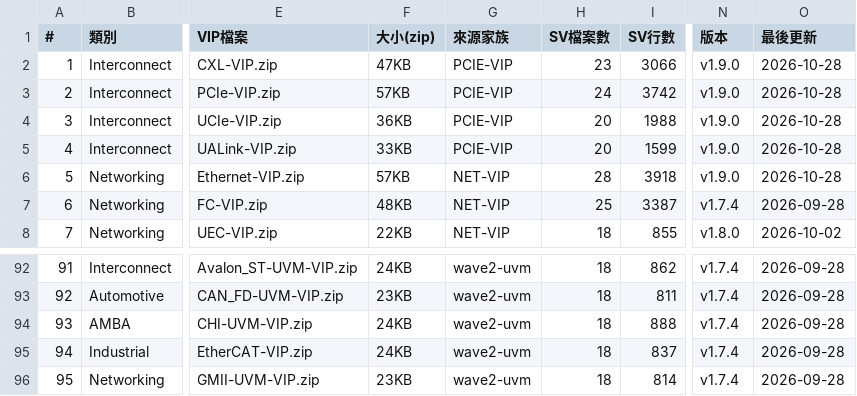
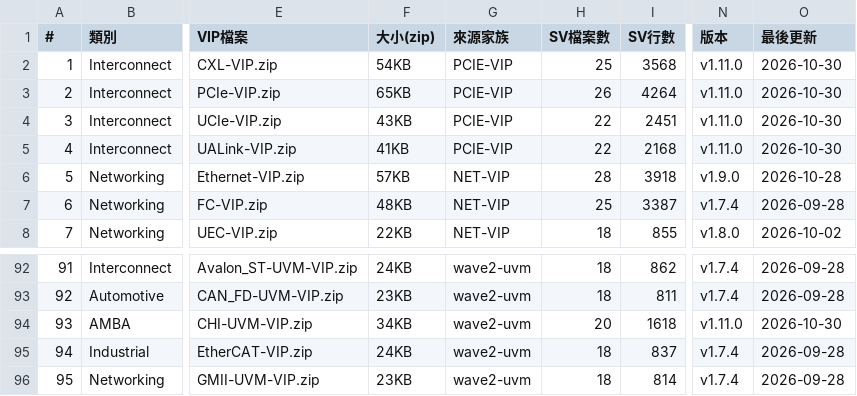
Before and after one commit to tonythetiger168/open-vip-portfolio, a CSV file: vip_individual_portfolio.csv, drawn as a sheet; only a part is shown, gaps mark what is left out; the diff names each change by its address in the sheet, - before the commit and + after, or states it on an @@ line.

```diff
--- a/vip_individual_portfolio.csv
+++ b/vip_individual_portfolio.csv
-F2 (大小(zip)): 47KB
+F2 (大小(zip)): 54KB
-H2 (SV檔案數): 23
+H2 (SV檔案數): 25
-I2 (SV行數): 3066
+I2 (SV行數): 3568
-N2:N5 (版本): v1.9.0
+N2:N5 (版本): v1.11.0
-O2:O5 (最後更新): 2026-10-28
+O2:O5 (最後更新): 2026-10-30
-F3 (大小(zip)): 57KB
+F3 (大小(zip)): 65KB
-H3 (SV檔案數): 24
+H3 (SV檔案數): 26
-I3 (SV行數): 3742
+I3 (SV行數): 4264
-F4 (大小(zip)): 36KB
+F4 (大小(zip)): 43KB
-H4:H5 (SV檔案數): 20
+H4:H5 (SV檔案數): 22
-I4 (SV行數): 1988
+I4 (SV行數): 2451
-F5 (大小(zip)): 33KB
+F5 (大小(zip)): 41KB
-I5 (SV行數): 1599
+I5 (SV行數): 2168
-F94 (大小(zip)): 24KB
+F94 (大小(zip)): 34KB
-H94 (SV檔案數): 18
+H94 (SV檔案數): 20
-I94 (SV行數): 888
+I94 (SV行數): 1618
-N94 (版本): v1.7.4
+N94 (版本): v1.11.0
-O94 (最後更新): 2026-09-28
+O94 (最後更新): 2026-10-30
```
Also changed, not shown: tools/mutation_equivalent.csv, 12 other files.
